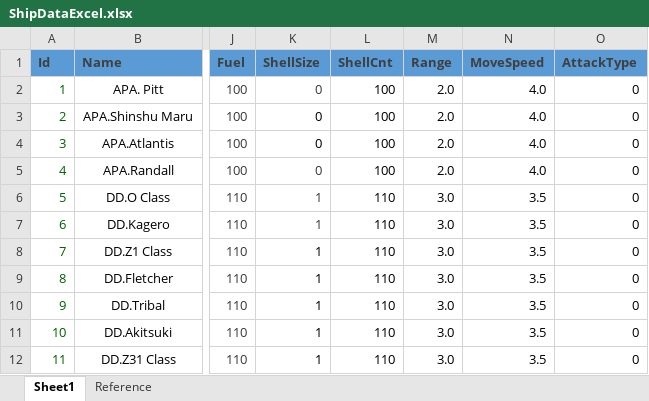
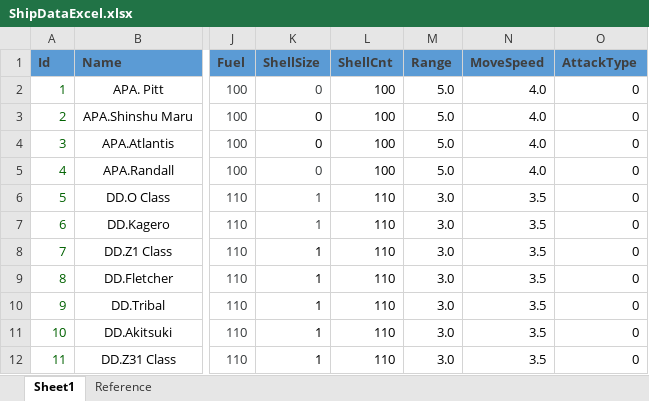
Before and after one commit to kramer0426/PoketBattleShipEx, an Excel workbook: Assets/Resources/Excel/ShipDataExcel.xlsx, sheet Sheet1, drawn as a sheet; only a part is shown, gaps mark what is left out; values as stored, in another font and other column widths than the file's, no borders; the diff names each change by its address in the sheet, - before the commit and + after, or states it on an @@ line.

```diff
--- a/Assets/Resources/Excel/ShipDataExcel.xlsx (sheet Sheet1)
+++ b/Assets/Resources/Excel/ShipDataExcel.xlsx (sheet Sheet1)
-M2:M5 (Range): 2.0
+M2:M5 (Range): 5.0
```
Also changed, not shown: Assets/Resources/Excel/EnemyShipDataExcel.xlsx, 16 other files.
